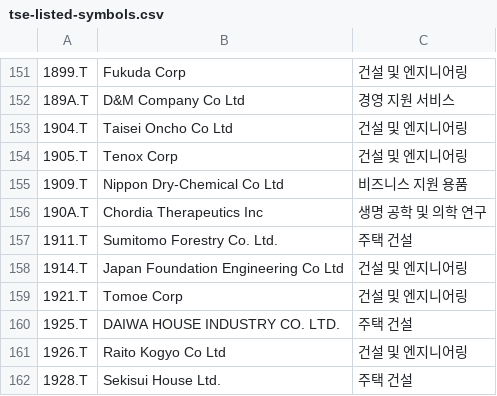
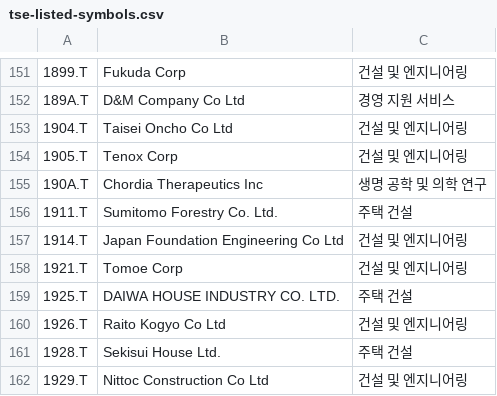
Before and after one commit to benjaminpo/finance-dataset, a CSV file: config/listings/tse-listed-symbols.csv, drawn as a sheet; only a part is shown, gaps mark what is left out; the shorter side is filled out with more unchanged rows; the diff names each change by its address in the sheet, - before the commit and + after, or states it on an @@ line.

```diff
--- a/config/listings/tse-listed-symbols.csv
+++ b/config/listings/tse-listed-symbols.csv
-row 155: 1909.T | Nippon Dry-Chemical Co Ltd | 비즈니스 지원 용품
```
Also changed, not shown: config/listings/krx-listed-symbols.csv, config/listings/russell2000-constituents.csv.
